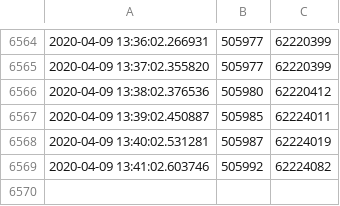
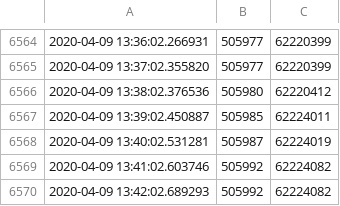
Before and after one commit to jaweesh/SFS, a CSV file: DataFiles/StandForSudan_DATA.csv, drawn as a sheet; only a part is shown, gaps mark what is left out; the diff names each change by its address in the sheet, - before the commit and + after, or states it on an @@ line.

Commit message:
updated data files

```diff
--- a/DataFiles/StandForSudan_DATA.csv
+++ b/DataFiles/StandForSudan_DATA.csv
+row 6570: 2020-04-09 13:42:02.689293 | 505992 | 62224082
```
Also changed, not shown: 2 other files.
